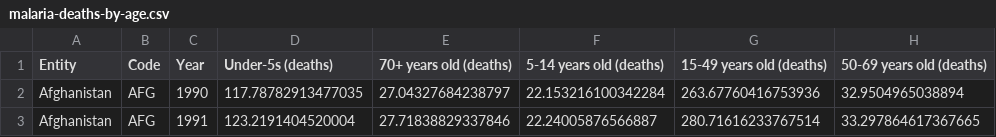
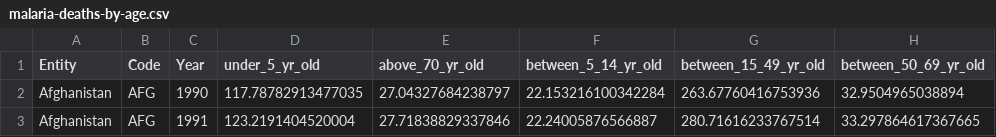
Before and after one commit to lhatpku/Project-3---Malaria-Detection-and-Prevention, a CSV file: data/trend/malaria-deaths-by-age.csv, drawn as a sheet; only a part is shown.

Commit message:
Add trend chart by age group

```diff
--- a/data/trend/malaria-deaths-by-age.csv
+++ b/data/trend/malaria-deaths-by-age.csv
@@ -1,2 +1,2 @@
-Entity,Code,Year,Under-5s (deaths),70+ years old (deaths),5-14 years old (deaths),15-49 years old (deaths),50-69 years old (deaths)
+Entity,Code,Year,under_5_yr_old,above_70_yr_old,between_5_14_yr_old,between_15_49_yr_old,between_50_69_yr_old
 Afghanistan,AFG,1990,117.78782913477035,27.04327684238797,22.153216100342284,263.67760416753936,32.9504965038894
```
Also changed, not shown: 12 other files.
